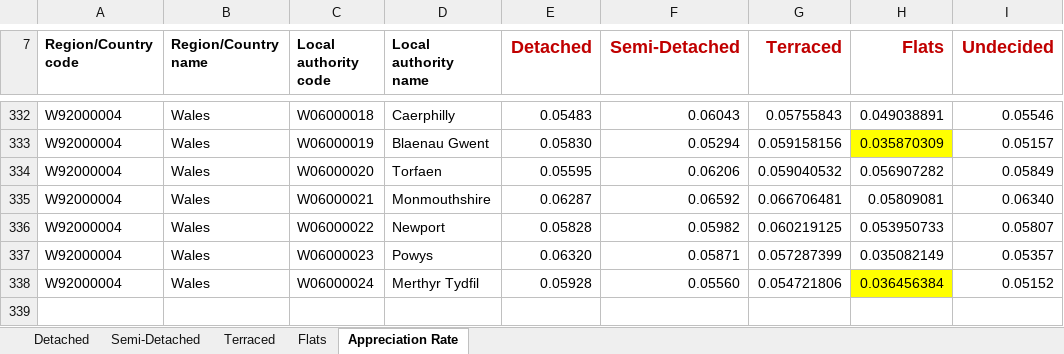
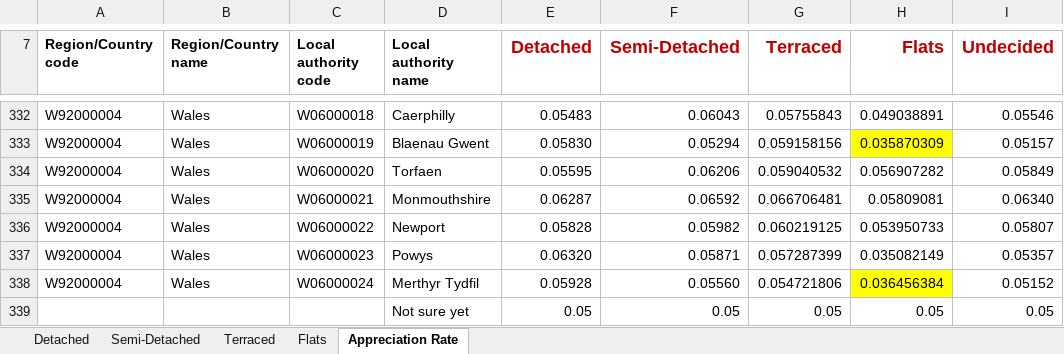
Before and after one commit to HimYu111/shareown-backend, an Excel workbook: Appreciation Rates 1996 to 2023.xlsx, sheet Appreciation Rate, drawn as a sheet; only a part is shown, gaps mark what is left out; values as stored, in another font and other column widths than the file's, no borders; the diff names each change by its address in the sheet, - before the commit and + after, or states it on an @@ line.

Commit message:
not sure yet account

```diff
--- a/Appreciation Rates 1996 to 2023.xlsx (sheet Appreciation Rate)
+++ b/Appreciation Rates 1996 to 2023.xlsx (sheet Appreciation Rate)
+row 339:  |  |  | Not sure yet | 0.05 | 0.05 | 0.05 | 0.05 | 0.05
```
